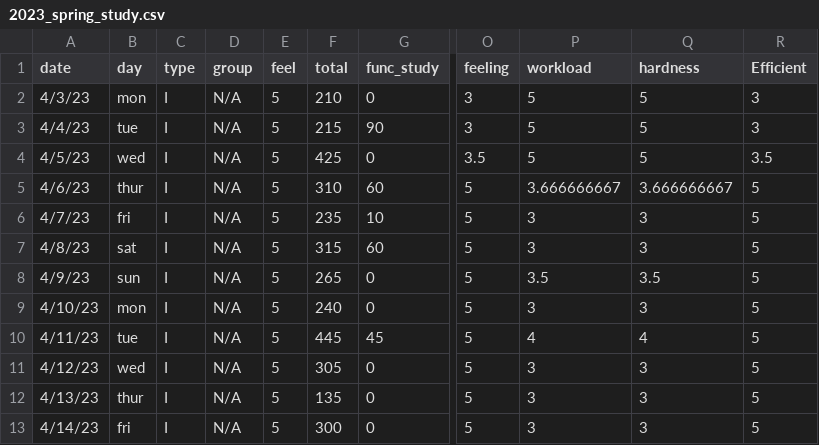
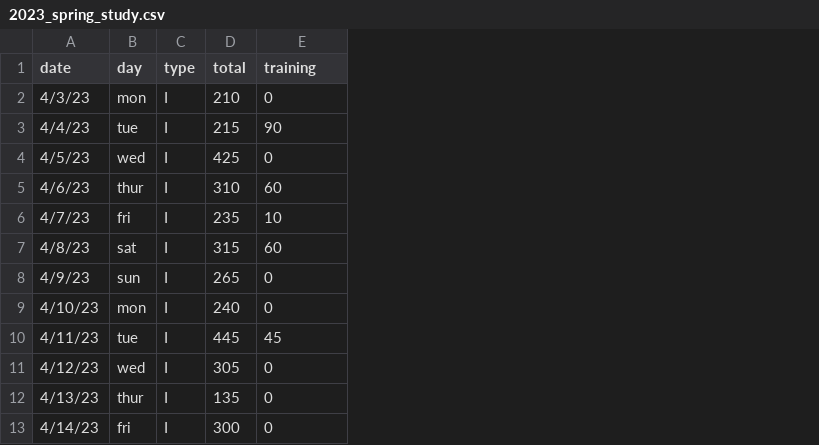
Before and after one commit to KevinBian107/Chatable-Study-Database, a CSV file: data/2023_spring_study.csv, drawn as a sheet; only a part is shown, gaps mark what is left out; removed rows and columns are numbered as before the commit, all else as after; the diff names each change by its address in the sheet, - before the commit and + after, or states it on an @@ line.

```diff
--- a/data/2023_spring_study.csv
+++ b/data/2023_spring_study.csv
-column D (group), rows 2-13: all N/A
-column E (feel), rows 2-13: all 5
-column O (feeling), rows 2-13: 3 | 3 | 3.5 | 5 | 5 | 5 | 5 | 5 | 5 | 5 | 5 | 5
-column P (workload), rows 2-13: 5 | 5 | 5 | 3.666666667 | 3 | 3 | 3.5 | 3 | 4 | 3 | 3 | 3
-column Q (hardness), rows 2-13: 5 | 5 | 5 | 3.666666667 | 3 | 3 | 3.5 | 3 | 4 | 3 | 3 | 3
-column R (Efficient), rows 2-13: 3 | 3 | 3.5 | 5 | 5 | 5 | 5 | 5 | 5 | 5 | 5 | 5
-E1: func_study
+E1: training
```
Also changed, not shown: data/2022_fall_study.csv, data/2022_fall_text.csv, 5 other files.
